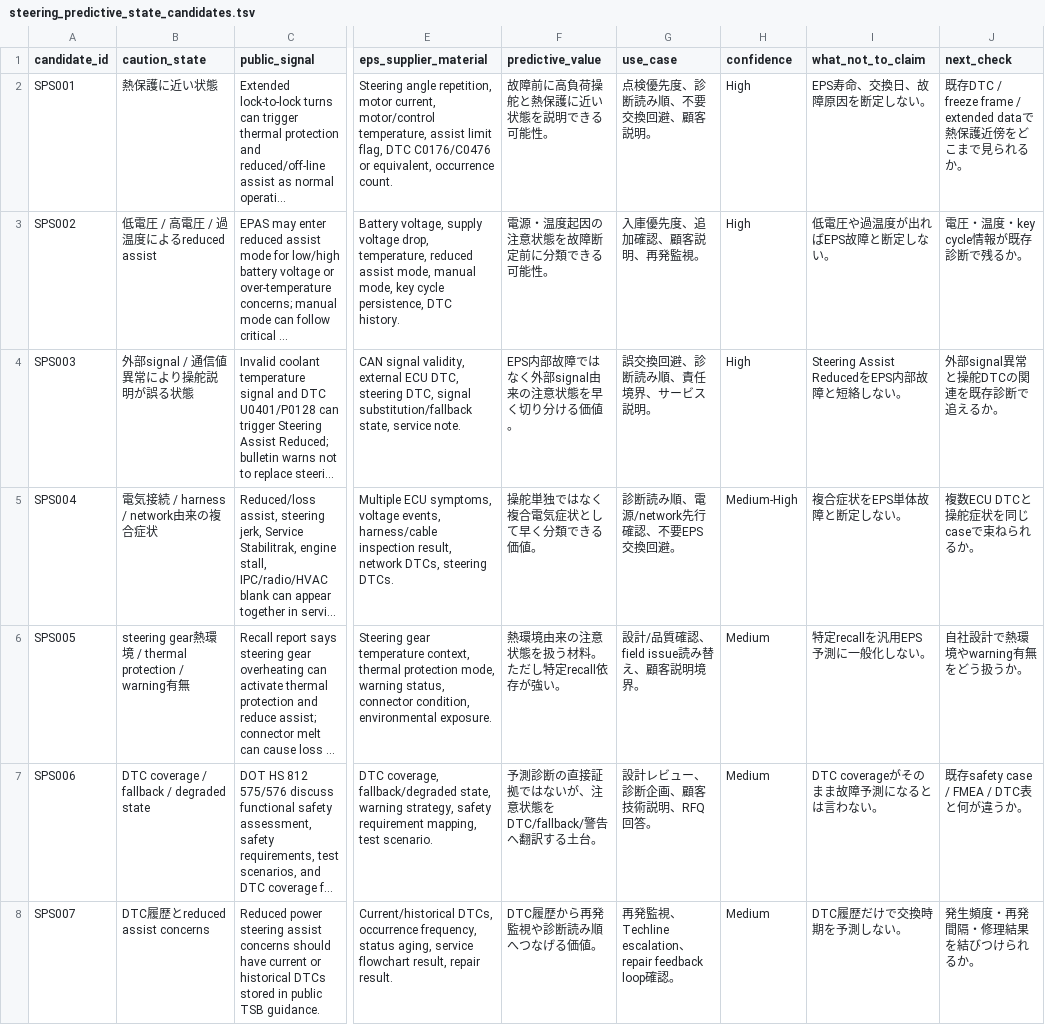
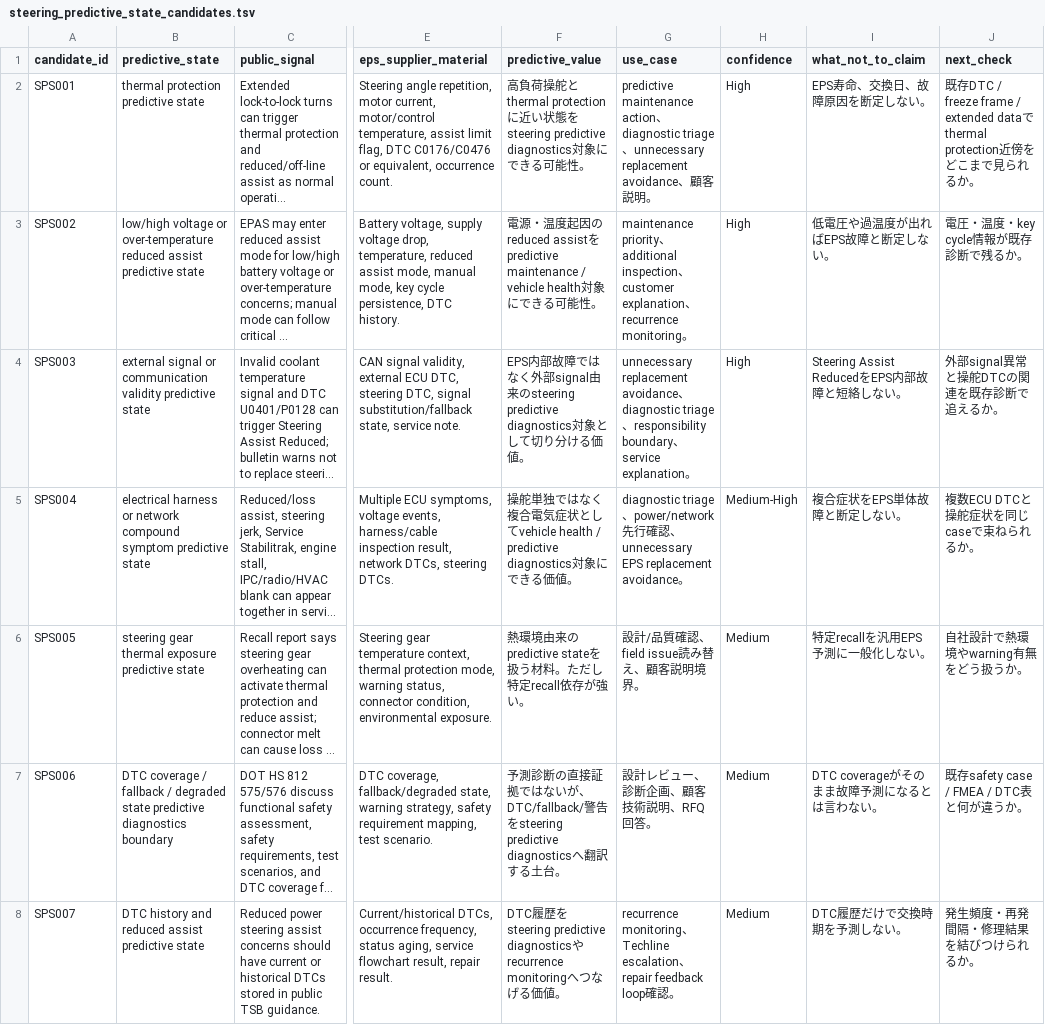
Before and after one commit to kino-6/steering-health-intelligence, a TSV file: data/steering_predictive_state_candidates.tsv, drawn as a sheet; only a part is shown, gaps mark what is left out; long unchanged cells end in …; the diff names each change by its address in the sheet, - before the commit and + after, or states it on an @@ line.

Commit message:
docs: use predictive diagnostics terms directly

```diff
--- a/data/steering_predictive_state_candidates.tsv
+++ b/data/steering_predictive_state_candidates.tsv
-B1: caution_state
+B1: predictive_state
-B2 (predictive_state): 熱保護に近い状態
+B2 (predictive_state): thermal protection predictive state
-F2 (predictive_value): 故障前に高負荷操舵と熱保護に近い状態を説明できる可…
+F2 (predictive_value): 高負荷操舵とthermal protectionに近い状態をsteering predictive diagnostics対象にできる可…
-G2 (use_case): 点検優先度、診断読み順、不要交換回避、顧客説…
+G2 (use_case): predictive maintenance action、diagnostic triage、unnecessary replacement avoidance、顧客説…
-J2 (next_check): …/ extended dataで熱保護近傍をど…
+J2 (next_check): …/ extended dataでthermal protection近傍をど…
-B3 (predictive_state): 低電圧 / 高電圧 / 過温度によるreduced assist
+B3 (predictive_state): low/high voltage or over-temperature reduced assist predictive state
-F3 (predictive_value): …度起因の注意状態を故障断定前に分類できる可…
+F3 (predictive_value): …度起因のreduced assistをpredictive maintenance / vehicle health対象にできる可…
-G3 (use_case): 入庫優先度、追加確認、顧客説明、再発監視。
+G3 (use_case): maintenance priority、additional inspection、customer explanation、recurrence monitoring。
-B4 (predictive_state): 外部signal / 通信値異常により操舵説明が誤る状態
+B4 (predictive_state): external signal or communication validity predictive state
-F4 (predictive_value): …signal由来の注意状態を早く切り分け…
+F4 (predictive_value): …signal由来のsteering predictive diagnostics対象として切り分け…
-G4 (use_case): 誤交換回避、診断読み順、責任境界、サービス説明。
+G4 (use_case): unnecessary replacement avoidance、diagnostic triage、responsibility boundary、service explanation。
-B5 (predictive_state): 電気接続 / harness / network由来の複合症状
+B5 (predictive_state): electrical harness or network compound symptom predictive state
-F5 (predictive_value): …状として早く分類できる価…
+F5 (predictive_value): …状としてvehicle health / predictive diagnostics対象にできる価…
-G5 (use_case): 診断読み順、電源/network先行確認、不要EPS交換回避。
+G5 (use_case): diagnostic triage、power/network先行確認、unnecessary EPS replacement avoidance。
-B6 (predictive_state): steering gear熱環境 / thermal protection / warning有無
+B6 (predictive_state): steering gear thermal exposure predictive state
-F6 (predictive_value): 熱環境由来の注意状態を扱う材料。ただし特定recall依存が強い。
+F6 (predictive_value): 熱環境由来のpredictive stateを扱う材料。ただし特定recall依存が強い。
-B7 (predictive_state): …degraded state
+B7 (predictive_state): …degraded state predictive diagnostics boundary
-F7 (predictive_value): …ないが、注意状態をDTC/fallback/警告へ翻訳す…
+F7 (predictive_value): …ないが、DTC/fallback/警告をsteering predictive diagnosticsへ翻訳す…
-B8 (predictive_state): DTC履歴とreduced assist concerns
+B8 (predictive_state): DTC history and reduced assist predictive state
-F8 (predictive_value): DTC履歴から再発監視や診断読み順へつなげ…
+F8 (predictive_value): DTC履歴をsteering predictive diagnosticsやrecurrence monitoringへつなげ…
-G8 (use_case): 再発監視、Techline…
+G8 (use_case): recurrence monitoring、Techline…
```
Also changed, not shown: data/bosch_predictive_diagnostics_meaning_review.tsv, 5 other files.
